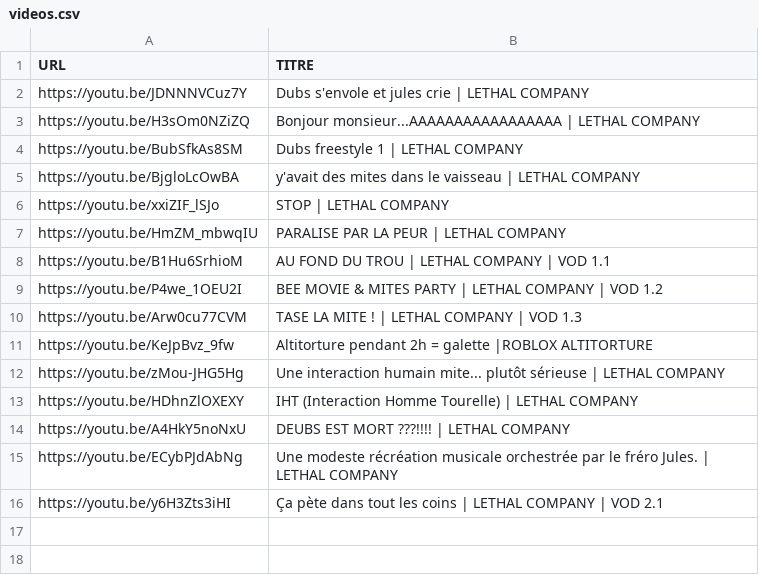
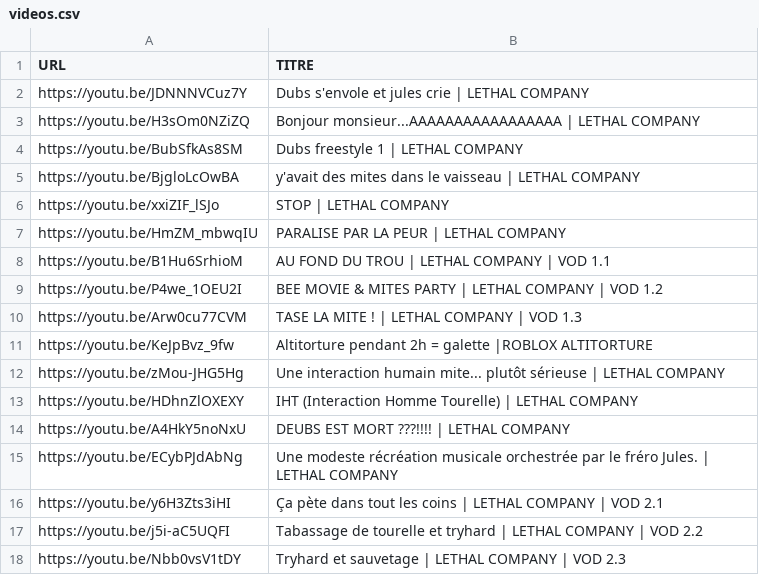
Before and after one commit to Mitterie/Mitterie.github.io, a CSV file: content/videos.csv, drawn as a sheet; the diff names each change by its address in the sheet, - before the commit and + after, or states it on an @@ line.

```diff
--- a/content/videos.csv
+++ b/content/videos.csv
+row 17: https://youtu.be/j5i-aC5UQFI | Tabassage de tourelle et tryhard | LETHAL COMPANY | VOD 2.2
+row 18: https://youtu.be/Nbb0vsV1tDY | Tryhard et sauvetage | LETHAL COMPANY | VOD 2.3
```
Also changed, not shown: 1 other file.
